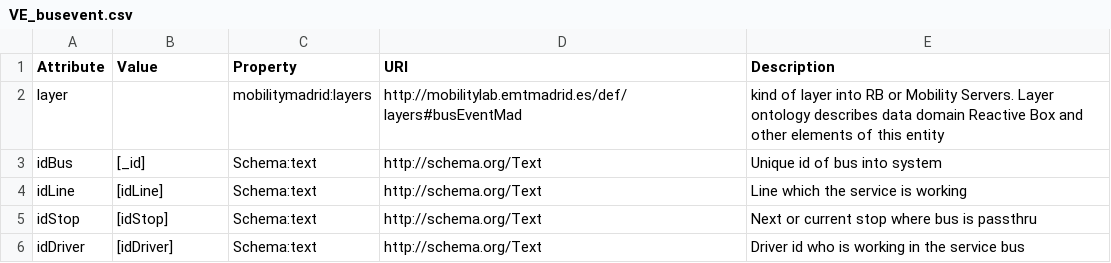
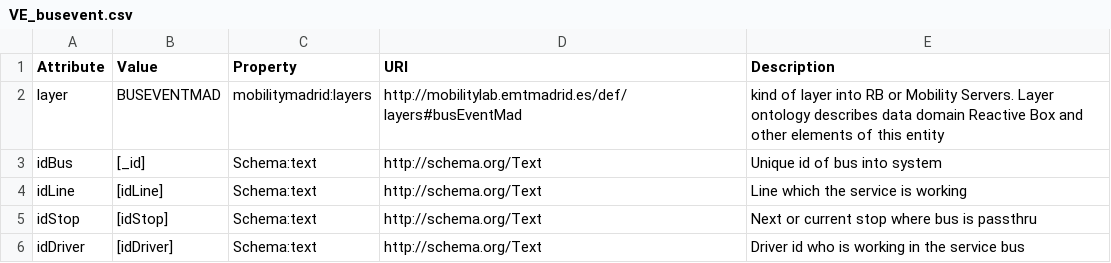
Before and after one commit to madridopenlabmobility/MOBILITY-MADRID-virtual-entities, a CSV file: VE_busevent.csv, drawn as a sheet; only a part is shown.

```diff
--- a/VE_busevent.csv
+++ b/VE_busevent.csv
@@ -1,3 +1,3 @@
 Attribute,Value,Property,URI,Description,
-layer,,mobilitymadrid:layers,http://mobilitylab.emtmadrid.es/def/layers#busEventMad,kind of layer into RB or Mobility Servers. Layer ontology describes data domain Reactive Box and other elements of this entity,
+layer,BUSEVENTMAD,mobilitymadrid:layers,http://mobilitylab.emtmadrid.es/def/layers#busEventMad,kind of layer into RB or Mobility Servers. Layer ontology describes data domain Reactive Box and other elements of this entity,
 idBus,[_id],Schema:text,http://schema.org/Text,Unique id of bus  into system,
```
Also changed, not shown: VE_device_event.csv.
